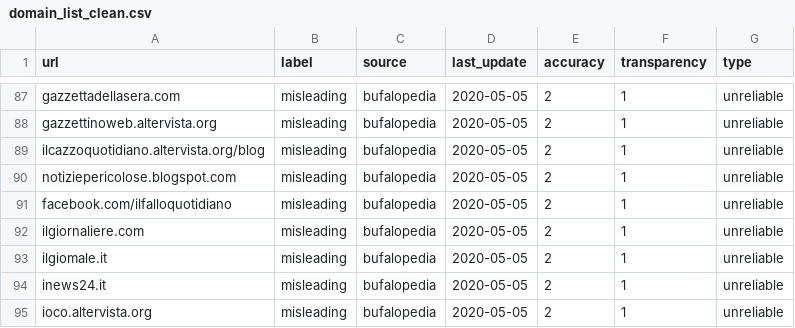
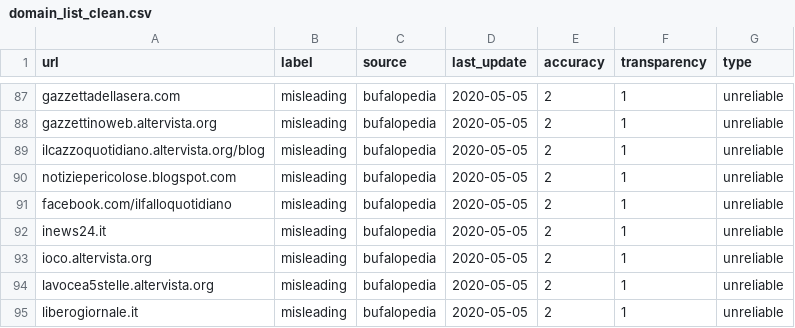
Before and after one commit to Purdue-Innovation-Capstone/browser, a CSV file: data/domain_list_clean.csv, drawn as a sheet; only a part is shown, gaps mark what is left out; the shorter side is filled out with more unchanged rows.

Commit message:
Update domain_list_clean.csv

```diff
--- a/data/domain_list_clean.csv
+++ b/data/domain_list_clean.csv
@@ -91,4 +91,2 @@ notiziepericolose.blogspot.com,misleading,bufalopedia,2020-05-05,2,1,unreliable
 facebook.com/ilfalloquotidiano,misleading,bufalopedia,2020-05-05,2,1,unreliable
-ilgiornaliere.com,misleading,bufalopedia,2020-05-05,2,1,unreliable
-ilgiomale.it,misleading,bufalopedia,2020-05-05,2,1,unreliable
 inews24.it,misleading,bufalopedia,2020-05-05,2,1,unreliable
```
